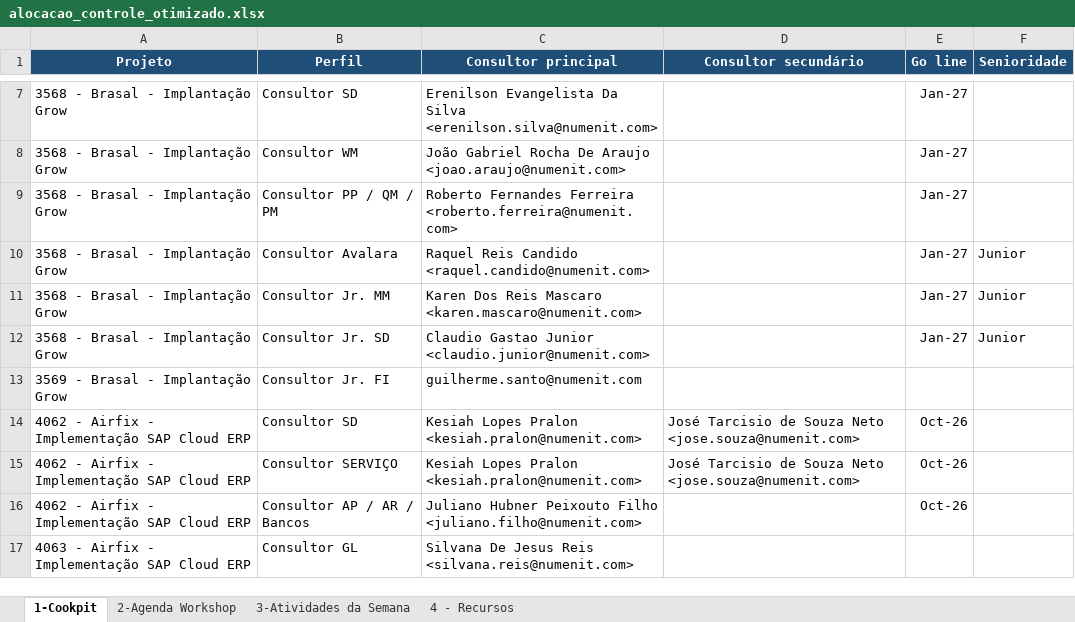
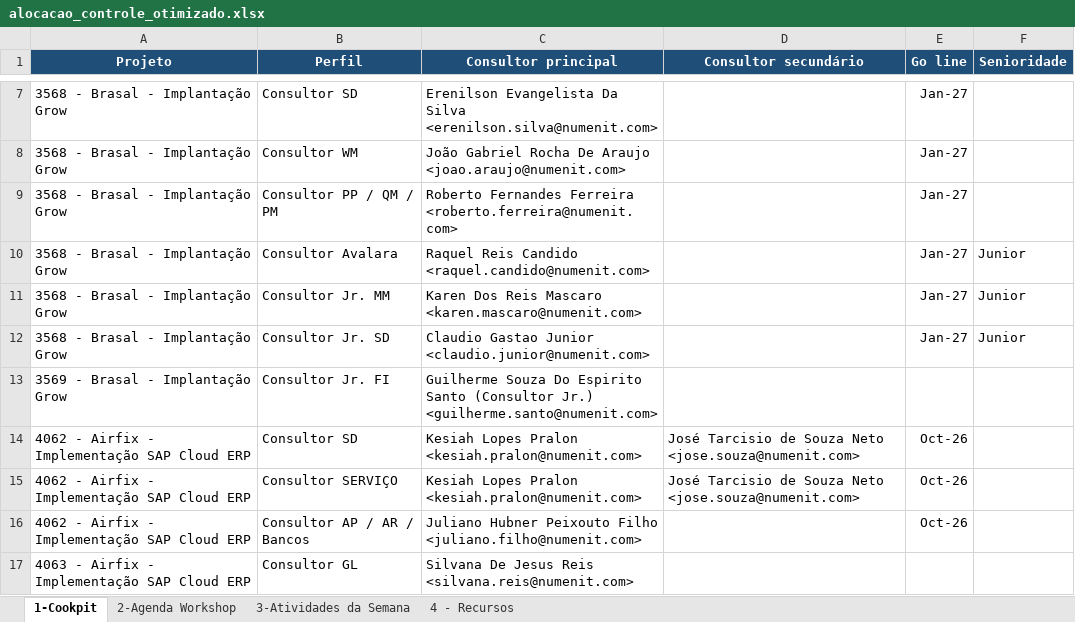
Before and after one commit to giovannaz-ctrl/Recursos, an Excel workbook: alocacao_controle_otimizado.xlsx, sheet 1-Cookpit, drawn as a sheet; only a part is shown, gaps mark what is left out; values as stored, in another font and other column widths than the file's, no borders; the diff names each change by its address in the sheet, - before the commit and + after, or states it on an @@ line.

```diff
--- a/alocacao_controle_otimizado.xlsx (sheet 1-Cookpit)
+++ b/alocacao_controle_otimizado.xlsx (sheet 1-Cookpit)
-C13 (Consultor principal): guilherme.santo@numenit.com
+C13 (Consultor principal): Guilherme Souza Do Espirito Santo (Consultor Jr.) <guilherme.santo@numenit.com>
```
Also changed, not shown: sheet 4 - Recursos.
